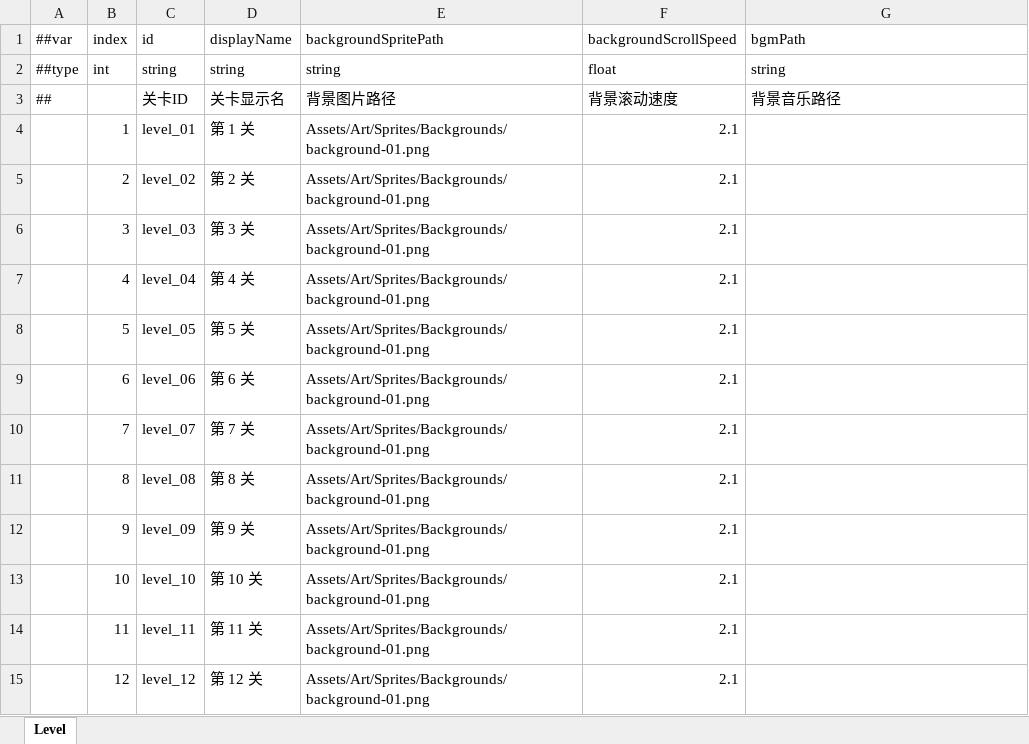
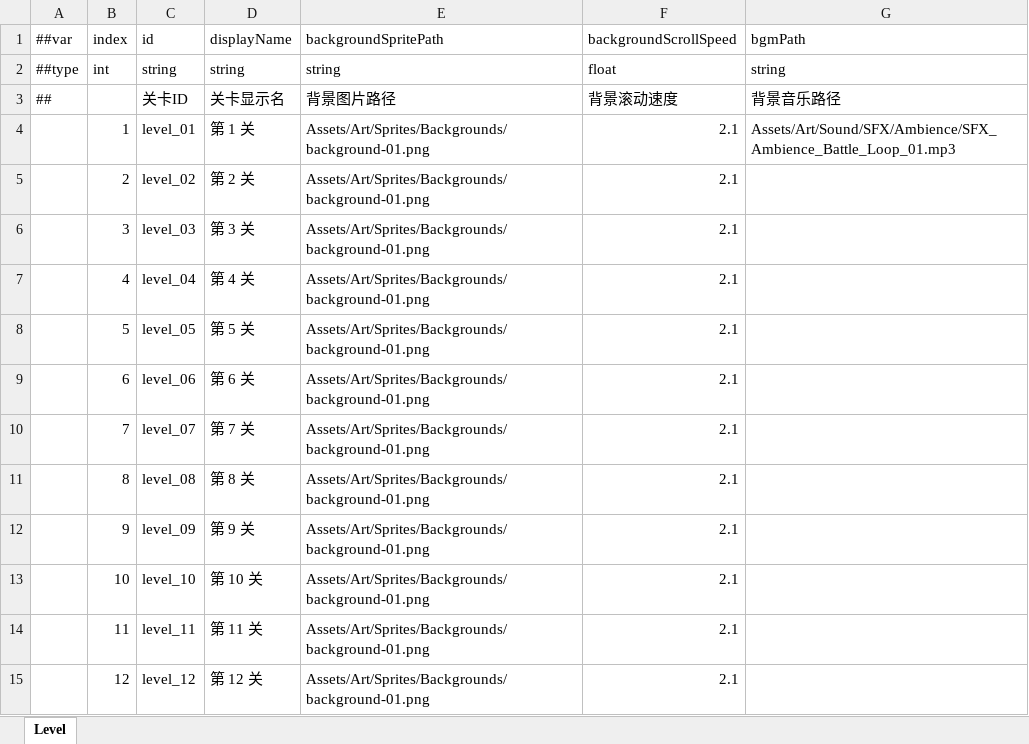
Before and after one commit to coder-lipenghui/LeiTing, an Excel workbook: Luban/Datas/Level.xlsx, sheet Level, drawn as a sheet; values as stored, in another font and other column widths than the file's, no borders; the diff names each change by its address in the sheet, - before the commit and + after, or states it on an @@ line.

```diff
--- a/Luban/Datas/Level.xlsx (sheet Level)
+++ b/Luban/Datas/Level.xlsx (sheet Level)
-G4 (bgmPath): (empty)
+G4 (bgmPath): Assets/Art/Sound/SFX/Ambience/SFX_Ambience_Battle_Loop_01.mp3
```
Also changed, not shown: 9 other files.
